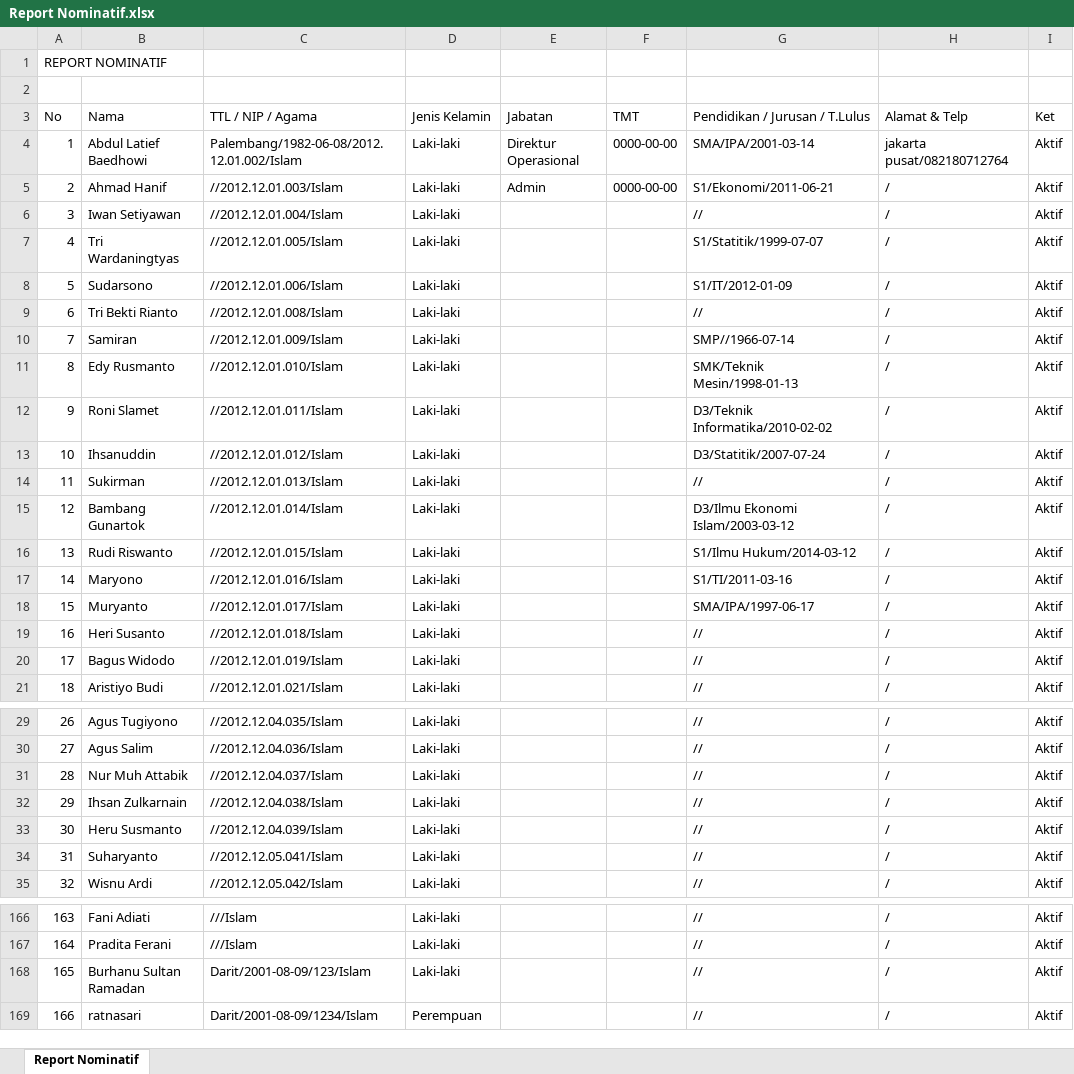
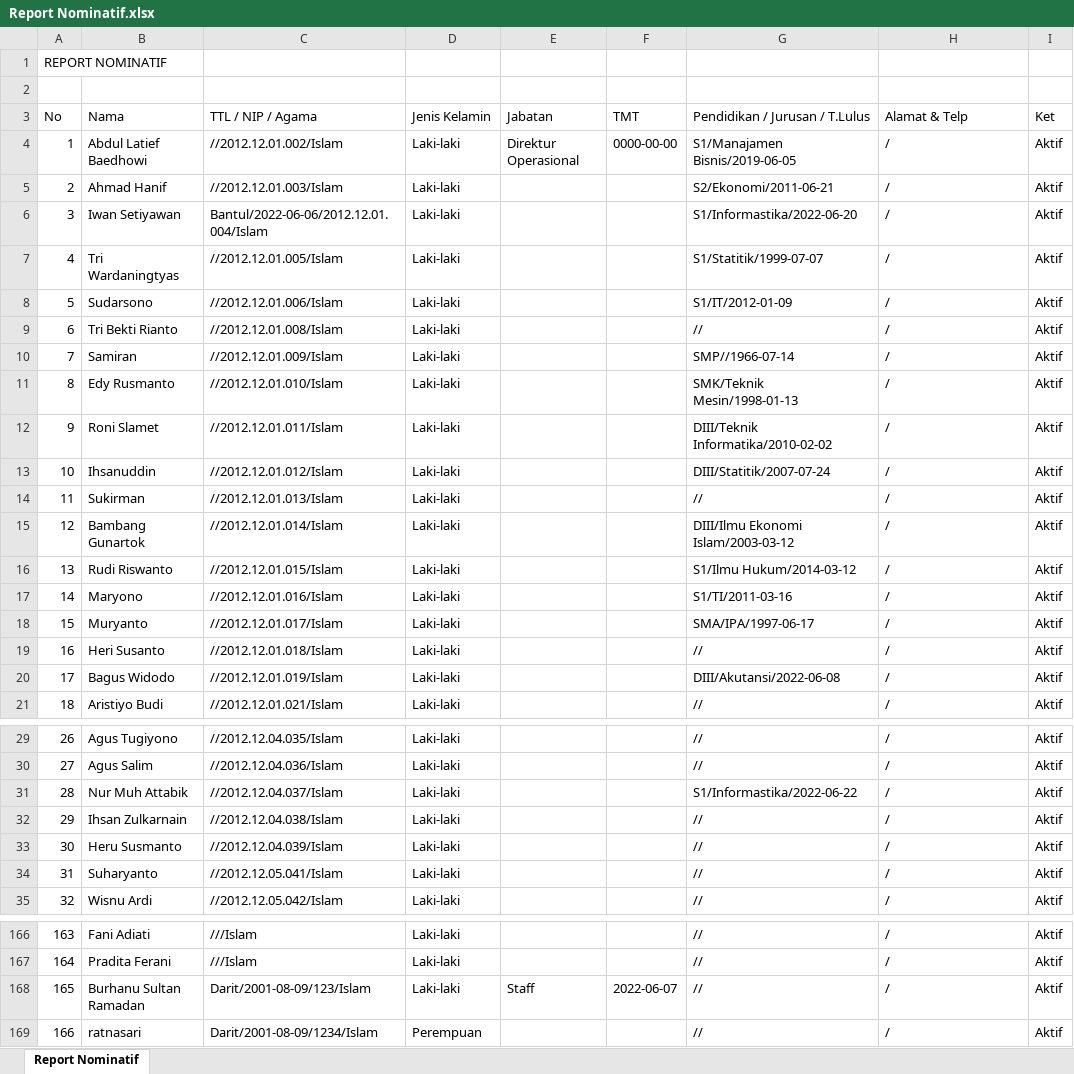
Before and after one commit to FadelNurAkhmad/Simpeg_PT_Gramasurya, an Excel workbook: assets/excel/Report Nominatif.xlsx, sheet Report Nominatif, drawn as a sheet; only a part is shown, gaps mark what is left out; values as stored, in another font and other column widths than the file's, no borders; the diff covers the shown part only; the diff names each change by its address in the sheet, - before the commit and + after, or states it on an @@ line.

```diff
--- a/assets/excel/Report Nominatif.xlsx (sheet Report Nominatif)
+++ b/assets/excel/Report Nominatif.xlsx (sheet Report Nominatif)
-C4 (TTL / NIP / Agama): Palembang/1982-06-08/2012.12.01.002/Islam
+C4 (TTL / NIP / Agama): //2012.12.01.002/Islam
-G4 (Pendidikan / Jurusan / T.Lulus): SMA/IPA/2001-03-14
+G4 (Pendidikan / Jurusan / T.Lulus): S1/Manajamen Bisnis/2019-06-05
-H4 (Alamat & Telp): jakarta pusat/082180712764
+H4 (Alamat & Telp): /
-E5 (Jabatan): Admin
+E5 (Jabatan): (empty)
-F5 (TMT): 0000-00-00
+F5 (TMT): (empty)
-G5 (Pendidikan / Jurusan / T.Lulus): S1/Ekonomi/2011-06-21
+G5 (Pendidikan / Jurusan / T.Lulus): S2/Ekonomi/2011-06-21
-C6 (TTL / NIP / Agama): //2012.12.01.004/Islam
+C6 (TTL / NIP / Agama): Bantul/2022-06-06/2012.12.01.004/Islam
-G6 (Pendidikan / Jurusan / T.Lulus): //
+G6 (Pendidikan / Jurusan / T.Lulus): S1/Informastika/2022-06-20
-G12 (Pendidikan / Jurusan / T.Lulus): D3/Teknik Informatika/2010-02-02
+G12 (Pendidikan / Jurusan / T.Lulus): DIII/Teknik Informatika/2010-02-02
-G13 (Pendidikan / Jurusan / T.Lulus): D3/Statitik/2007-07-24
+G13 (Pendidikan / Jurusan / T.Lulus): DIII/Statitik/2007-07-24
-G15 (Pendidikan / Jurusan / T.Lulus): D3/Ilmu Ekonomi Islam/2003-03-12
+G15 (Pendidikan / Jurusan / T.Lulus): DIII/Ilmu Ekonomi Islam/2003-03-12
-G20 (Pendidikan / Jurusan / T.Lulus): //
+G20 (Pendidikan / Jurusan / T.Lulus): DIII/Akutansi/2022-06-08
-G31 (Pendidikan / Jurusan / T.Lulus): //
+G31 (Pendidikan / Jurusan / T.Lulus): S1/Informastika/2022-06-22
-E168 (Jabatan): (empty)
+E168 (Jabatan): Staff
-F168 (TMT): (empty)
+F168 (TMT): 2022-06-07
```
Also changed, not shown: 1 edited cell elsewhere in this sheet, assets/excel/Daftar Pegawai.xlsx, assets/excel/Report Bezetting.xlsx, 14 other files.
